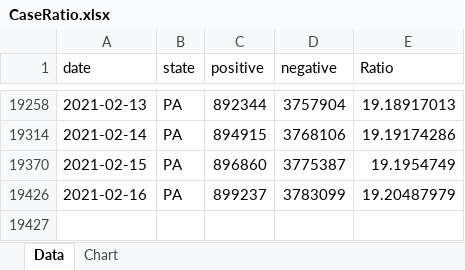
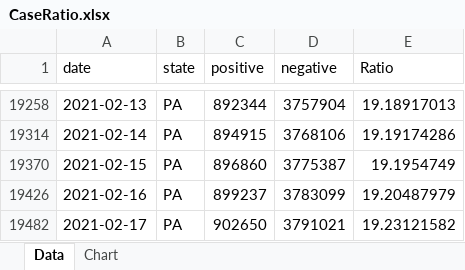
Before and after one commit to mhowe0422/mhowe0422.github.io, an Excel workbook: covid19/data/CaseRatio.xlsx, sheet Data, drawn as a sheet; only a part is shown, gaps mark what is left out; values as stored, in another font and other column widths than the file's, no borders; table styles not drawn; the diff names each change by its address in the sheet, - before the commit and + after, or states it on an @@ line.

Commit message:
Covid19 Daily Upload

```diff
--- a/covid19/data/CaseRatio.xlsx (sheet Data)
+++ b/covid19/data/CaseRatio.xlsx (sheet Data)
+row 19482: 2021-02-17 | PA | 902650 | 3791021 | 19.23121582
```
Also changed, not shown: hidden cells, charts or pictures, covid19/data/TrendTest.xlsx, covid19/data/USCaseCount.xlsx, 4 other files.
